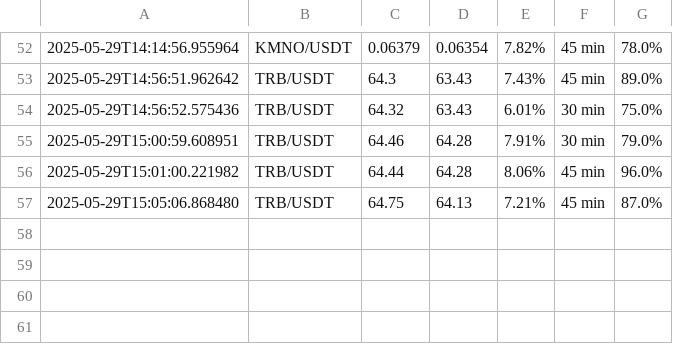
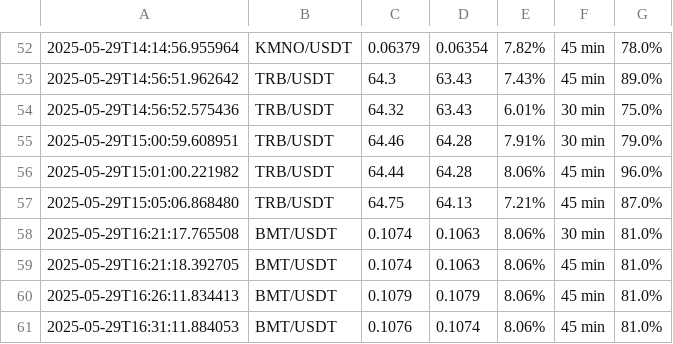
Before and after one commit to Fvasquez2556/nvbot, a CSV file: signals_log.csv, drawn as a sheet; only a part is shown, gaps mark what is left out.

Commit message:
actualizacion de csv

```diff
--- a/signals_log.csv
+++ b/signals_log.csv
@@ -57 +57,5 @@
 2025-05-29T15:05:06.868480,TRB/USDT,64.75,64.13,7.21%,45 min,87.0%
+2025-05-29T16:21:17.765508,BMT/USDT,0.1074,0.1063,8.06%,30 min,81.0%
+2025-05-29T16:21:18.392705,BMT/USDT,0.1074,0.1063,8.06%,45 min,81.0%
+2025-05-29T16:26:11.834413,BMT/USDT,0.1079,0.1079,8.06%,45 min,81.0%
+2025-05-29T16:31:11.884053,BMT/USDT,0.1076,0.1074,8.06%,45 min,81.0%
```
